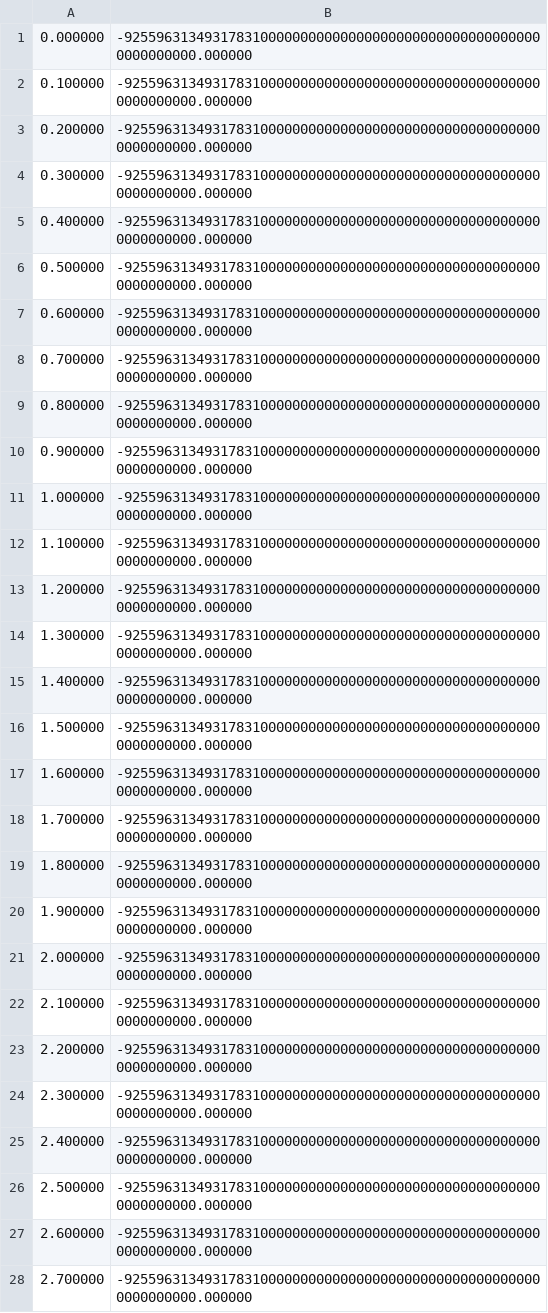
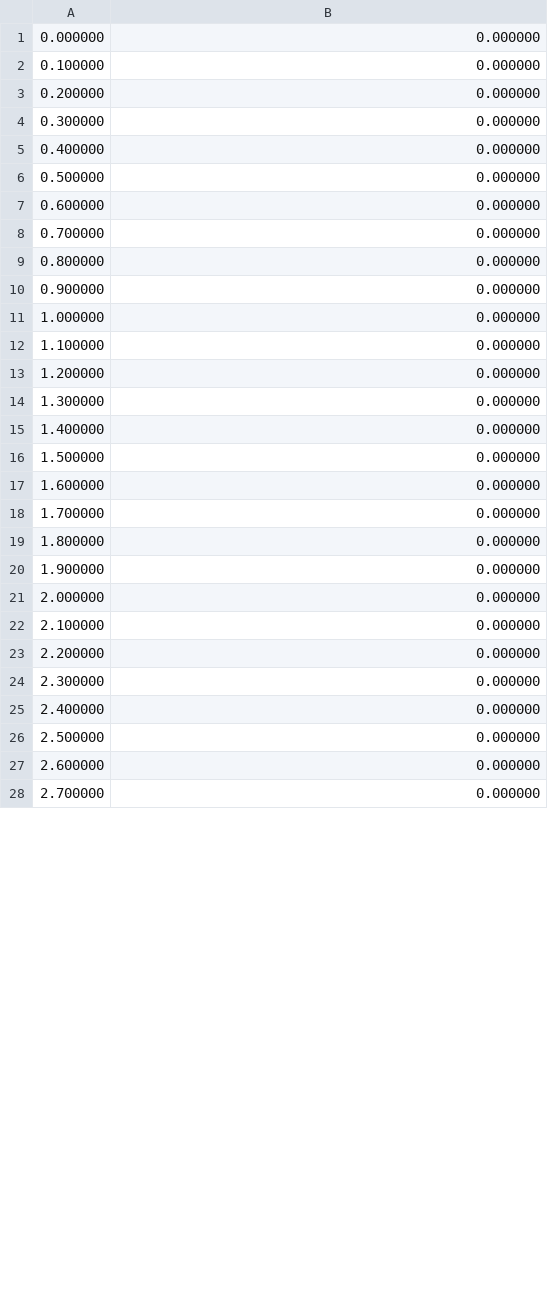
Before and after one commit to gnilk/yapt, a CSV file: dev/bld/Debug/samples.csv, drawn as a sheet; only a part is shown; the diff covers the shown part only.

```diff
--- a/dev/bld/Debug/samples.csv
+++ b/dev/bld/Debug/samples.csv
@@ -1,28 +1,28 @@
-0.000000,-92559631349317831000000000000000000000000000000000000000000000.000000
-0.100000,-92559631349317831000000000000000000000000000000000000000000000.000000
-0.200000,-92559631349317831000000000000000000000000000000000000000000000.000000
-0.300000,-92559631349317831000000000000000000000000000000000000000000000.000000
-0.400000,-92559631349317831000000000000000000000000000000000000000000000.000000
-0.500000,-92559631349317831000000000000000000000000000000000000000000000.000000
-0.600000,-92559631349317831000000000000000000000000000000000000000000000.000000
-0.700000,-92559631349317831000000000000000000000000000000000000000000000.000000
-0.800000,-92559631349317831000000000000000000000000000000000000000000000.000000
-0.900000,-92559631349317831000000000000000000000000000000000000000000000.000000
-1.000000,-92559631349317831000000000000000000000000000000000000000000000.000000
-1.100000,-92559631349317831000000000000000000000000000000000000000000000.000000
-1.200000,-92559631349317831000000000000000000000000000000000000000000000.000000
-1.300000,-92559631349317831000000000000000000000000000000000000000000000.000000
-1.400000,-92559631349317831000000000000000000000000000000000000000000000.000000
-1.500000,-92559631349317831000000000000000000000000000000000000000000000.000000
-1.600000,-92559631349317831000000000000000000000000000000000000000000000.000000
-1.700000,-92559631349317831000000000000000000000000000000000000000000000.000000
-1.800000,-92559631349317831000000000000000000000000000000000000000000000.000000
-1.900000,-92559631349317831000000000000000000000000000000000000000000000.000000
-2.000000,-92559631349317831000000000000000000000000000000000000000000000.000000
-2.100000,-92559631349317831000000000000000000000000000000000000000000000.000000
-2.200000,-92559631349317831000000000000000000000000000000000000000000000.000000
-2.300000,-92559631349317831000000000000000000000000000000000000000000000.000000
-2.400000,-92559631349317831000000000000000000000000000000000000000000000.000000
-2.500000,-92559631349317831000000000000000000000000000000000000000000000.000000
-2.600000,-92559631349317831000000000000000000000000000000000000000000000.000000
-2.700000,-92559631349317831000000000000000000000000000000000000000000000.000000
+0.000000,0.000000
+0.100000,0.000000
+0.200000,0.000000
+0.300000,0.000000
+0.400000,0.000000
+0.500000,0.000000
+0.600000,0.000000
+0.700000,0.000000
+0.800000,0.000000
+0.900000,0.000000
+1.000000,0.000000
+1.100000,0.000000
+1.200000,0.000000
+1.300000,0.000000
+1.400000,0.000000
+1.500000,0.000000
+1.600000,0.000000
+1.700000,0.000000
+1.800000,0.000000
+1.900000,0.000000
+2.000000,0.000000
+2.100000,0.000000
+2.200000,0.000000
+2.300000,0.000000
+2.400000,0.000000
+2.500000,0.000000
+2.600000,0.000000
+2.700000,0.000000
```
Also changed, not shown: 22 edited cells elsewhere in this file, 16 other files.
